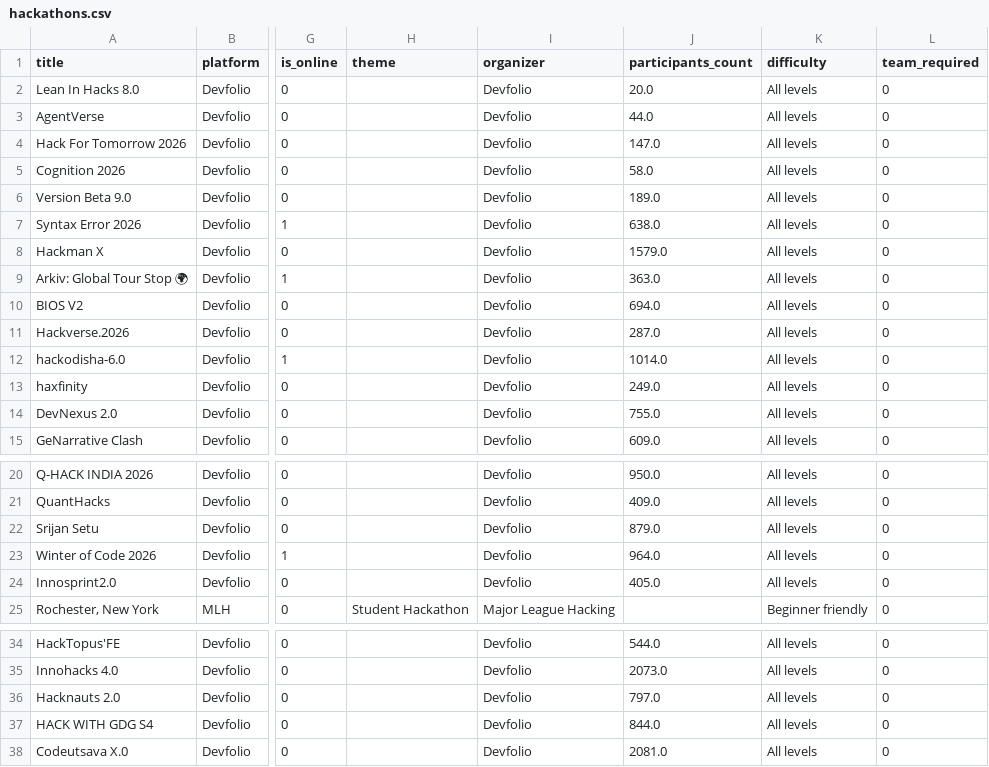
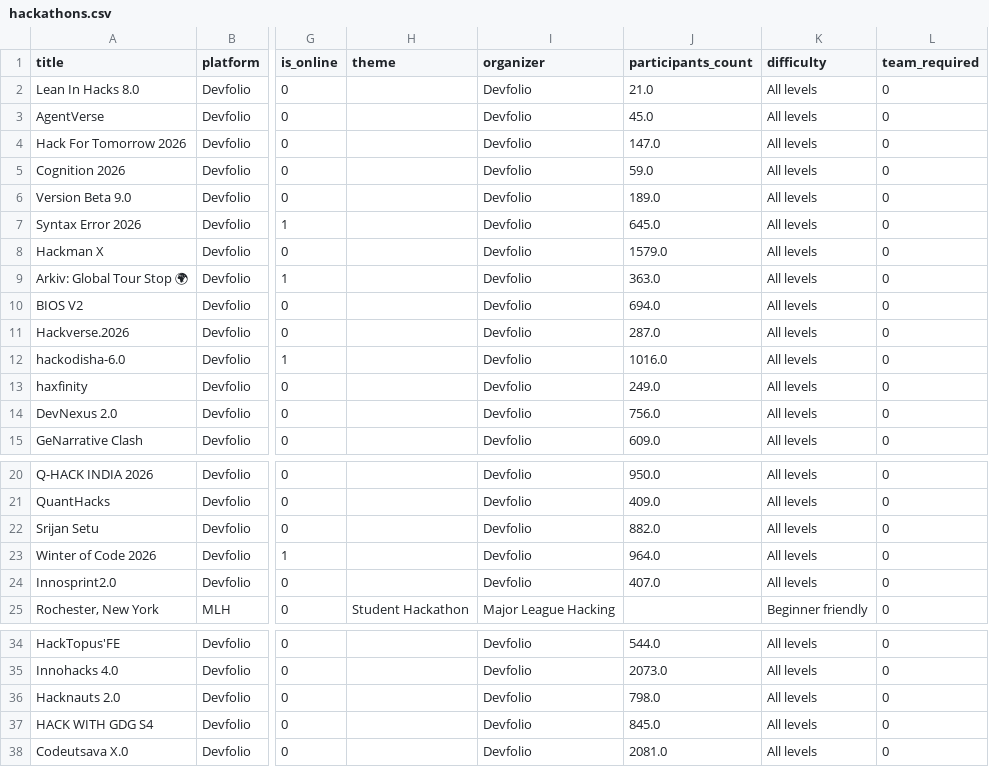
Before and after one commit to Diishhaa/TaskPing, a CSV file: data/hackathons.csv, drawn as a sheet; only a part is shown, gaps mark what is left out; the diff names each change by its address in the sheet, - before the commit and + after, or states it on an @@ line.

```diff
--- a/data/hackathons.csv
+++ b/data/hackathons.csv
-J2 (participants_count): 20.0
+J2 (participants_count): 21.0
-J3 (participants_count): 44.0
+J3 (participants_count): 45.0
-J5 (participants_count): 58.0
+J5 (participants_count): 59.0
-J7 (participants_count): 638.0
+J7 (participants_count): 645.0
-J12 (participants_count): 1014.0
+J12 (participants_count): 1016.0
-J14 (participants_count): 755.0
+J14 (participants_count): 756.0
-J22 (participants_count): 879.0
+J22 (participants_count): 882.0
-J24 (participants_count): 405.0
+J24 (participants_count): 407.0
-J36 (participants_count): 797.0
+J36 (participants_count): 798.0
-J37 (participants_count): 844.0
+J37 (participants_count): 845.0
```
Also changed, not shown: 1 other file.
